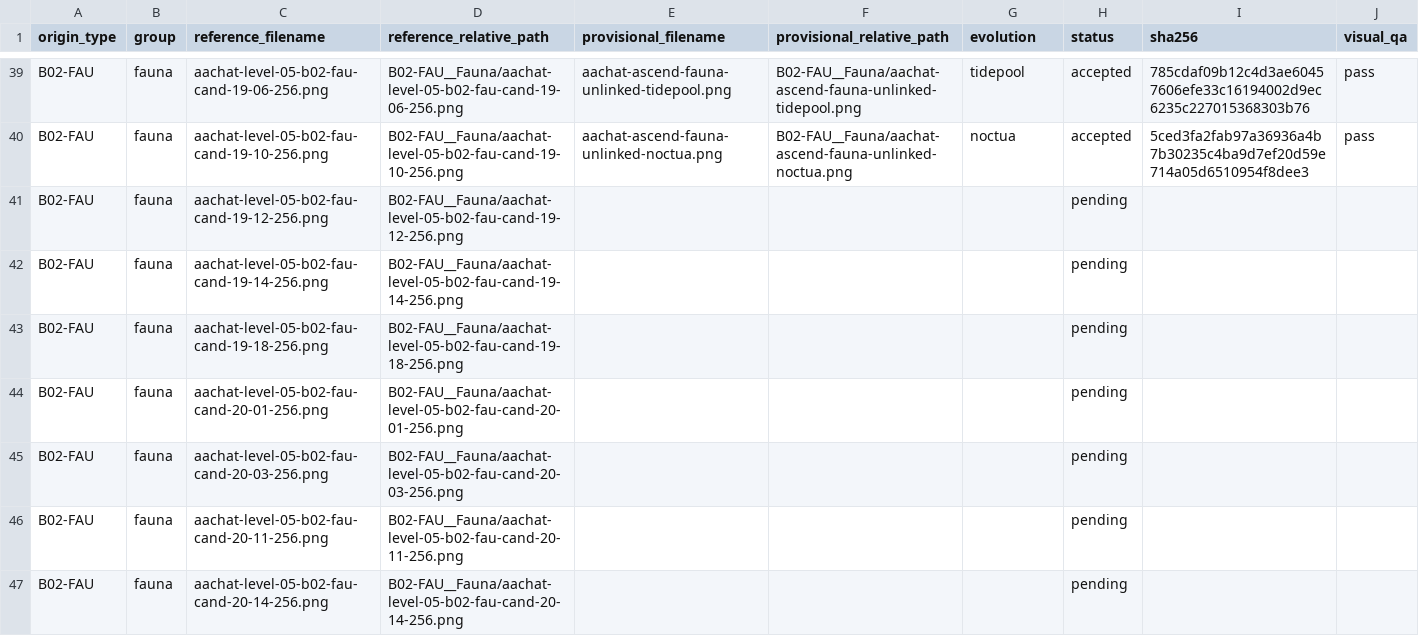
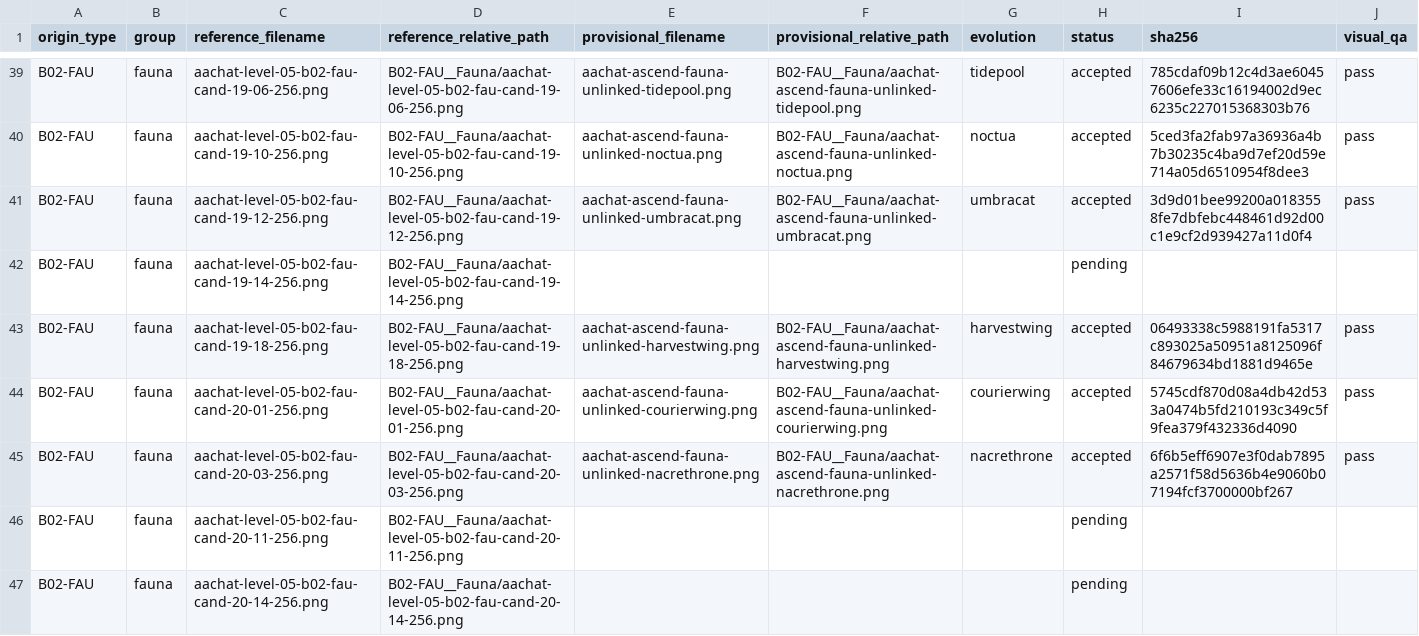
Before and after one commit to sotaooo/aachat-character-kit, a CSV file: agent-icons/level-05/.orchestration/native-1254/assignments/worker-02.csv, drawn as a sheet; only a part is shown, gaps mark what is left out.

Commit message:
Add four Level 5 fauna reconstructions

```diff
--- a/agent-icons/level-05/.orchestration/native-1254/assignments/worker-02.csv
+++ b/agent-icons/level-05/.orchestration/native-1254/assignments/worker-02.csv
@@ -40,7 +40,7 @@ B02-FAU,fauna,aachat-level-05-b02-fau-cand-19-06-256.png,B02-FAU__Fauna/aachat-l
 B02-FAU,fauna,aachat-level-05-b02-fau-cand-19-10-256.png,B02-FAU__Fauna/aachat-level-05-b02-fau-cand-19-10-256.png,aachat-ascend-fauna-unlinked-noctua.png,B02-FAU__Fauna/aachat-ascend-fauna-unlinked-noctua.png,noctua,accepted,5ced3fa2fab97a36936a4b7b30235c4ba9d7ef20d59e714a05d6510954f8dee3,pass
-B02-FAU,fauna,aachat-level-05-b02-fau-cand-19-12-256.png,B02-FAU__Fauna/aachat-level-05-b02-fau-cand-19-12-256.png,,,,pending,,
+B02-FAU,fauna,aachat-level-05-b02-fau-cand-19-12-256.png,B02-FAU__Fauna/aachat-level-05-b02-fau-cand-19-12-256.png,aachat-ascend-fauna-unlinked-umbracat.png,B02-FAU__Fauna/aachat-ascend-fauna-unlinked-umbracat.png,umbracat,accepted,3d9d01bee99200a0183558fe7dbfebc448461d92d00c1e9cf2d939427a11d0f4,pass
 B02-FAU,fauna,aachat-level-05-b02-fau-cand-19-14-256.png,B02-FAU__Fauna/aachat-level-05-b02-fau-cand-19-14-256.png,,,,pending,,
-B02-FAU,fauna,aachat-level-05-b02-fau-cand-19-18-256.png,B02-FAU__Fauna/aachat-level-05-b02-fau-cand-19-18-256.png,,,,pending,,
-B02-FAU,fauna,aachat-level-05-b02-fau-cand-20-01-256.png,B02-FAU__Fauna/aachat-level-05-b02-fau-cand-20-01-256.png,,,,pending,,
-B02-FAU,fauna,aachat-level-05-b02-fau-cand-20-03-256.png,B02-FAU__Fauna/aachat-level-05-b02-fau-cand-20-03-256.png,,,,pending,,
+B02-FAU,fauna,aachat-level-05-b02-fau-cand-19-18-256.png,B02-FAU__Fauna/aachat-level-05-b02-fau-cand-19-18-256.png,aachat-ascend-fauna-unlinked-harvestwing.png,B02-FAU__Fauna/aachat-ascend-fauna-unlinked-harvestwing.png,harvestwing,accepted,06493338c5988191fa5317c893025a50951a8125096f84679634bd1881d9465e,pass
+B02-FAU,fauna,aachat-level-05-b02-fau-cand-20-01-256.png,B02-FAU__Fauna/aachat-level-05-b02-fau-cand-20-01-256.png,aachat-ascend-fauna-unlinked-courierwing.png,B02-FAU__Fauna/aachat-ascend-fauna-unlinked-courierwing.png,courierwing,accepted,5745cdf870d08a4db42d533a0474b5fd210193c349c5f9fea379f432336d4090,pass
+B02-FAU,fauna,aachat-level-05-b02-fau-cand-20-03-256.png,B02-FAU__Fauna/aachat-level-05-b02-fau-cand-20-03-256.png,aachat-ascend-fauna-unlinked-nacrethrone.png,B02-FAU__Fauna/aachat-ascend-fauna-unlinked-nacrethrone.png,nacrethrone,accepted,6f6b5eff6907e3f0dab7895a2571f58d5636b4e9060b07194fcf3700000bf267,pass
 B02-FAU,fauna,aachat-level-05-b02-fau-cand-20-11-256.png,B02-FAU__Fauna/aachat-level-05-b02-fau-cand-20-11-256.png,,,,pending,,
```
Also changed, not shown: 4 other files.
